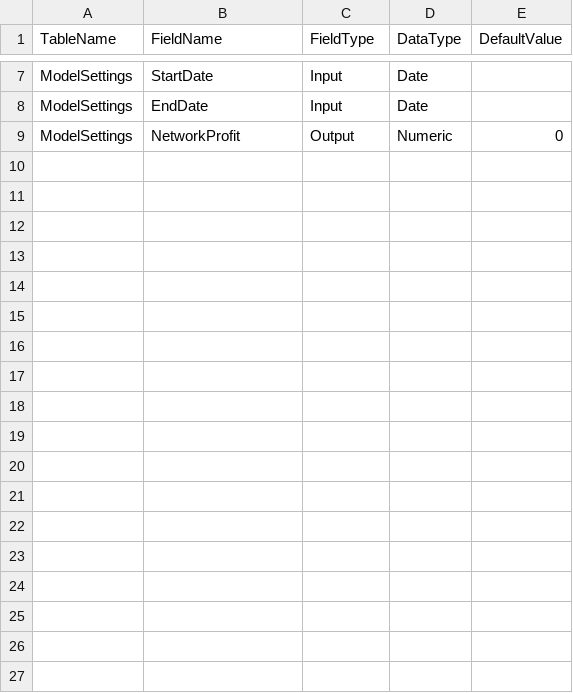
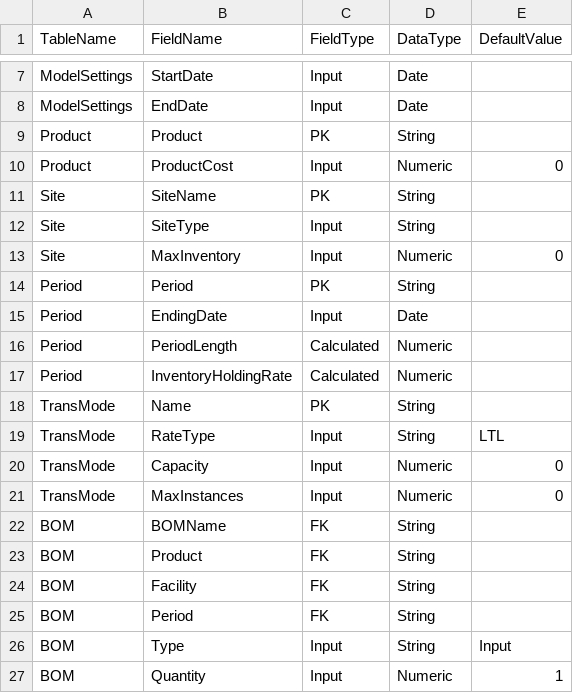
Before and after one commit to Bibhushan/SCO, a CSV file: dataDefinition.csv, drawn as a sheet; only a part is shown, gaps mark what is left out; the diff covers the shown part only.

```diff
--- a/dataDefinition.csv
+++ b/dataDefinition.csv
@@ -8,2 +8,20 @@ ModelSettings,StartDate,Input,Date,
 ModelSettings,EndDate,Input,Date,
-ModelSettings,NetworkProfit,Output,Numeric,0
+Product,Product,PK,String,
+Product,ProductCost,Input,Numeric,0
+Site,SiteName,PK,String,
+Site,SiteType,Input,String,
+Site,MaxInventory,Input,Numeric,0
+Period,Period,PK,String,
+Period,EndingDate,Input,Date,
+Period,PeriodLength,Calculated,Numeric,
+Period,InventoryHoldingRate,Calculated,Numeric,
+TransMode,Name,PK,String,
+TransMode,RateType,Input,String,LTL
+TransMode,Capacity,Input,Numeric,0
+TransMode,MaxInstances,Input,Numeric,0
+BOM,BOMName,FK,String,
+BOM,Product,FK,String,
+BOM,Facility,FK,String,
+BOM,Period,FK,String,
+BOM,Type,Input,String,Input
+BOM,Quantity,Input,Numeric,1
```
Also changed, not shown: 15 added rows elsewhere in this file, 6 other files.
